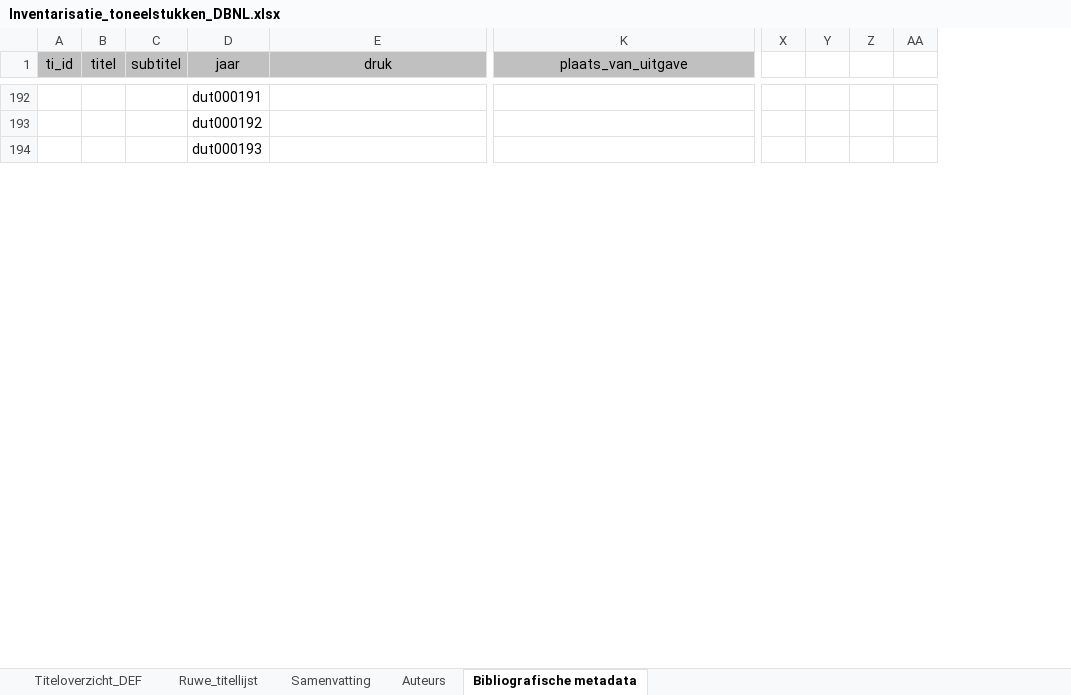
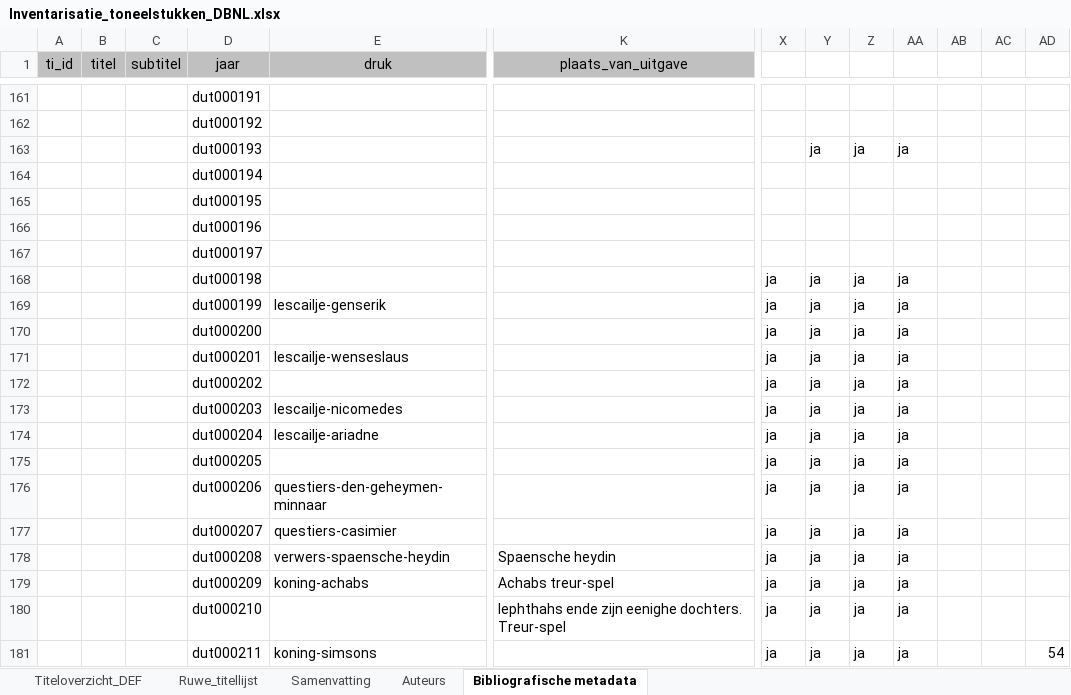
Before and after one commit to WillemJan/dbnl_to_dracor, an Excel workbook: Inventarisatie_toneelstukken_DBNL.xlsx, sheet Bibliografische metadata, drawn as a sheet; only a part is shown, gaps mark what is left out; values as stored, in another font and other column widths than the file's, no borders; conditional formats not drawn; removed rows and columns are numbered as before the commit, all else as after; rows hold the shown columns only; the diff covers the shown part only; the diff names each change by its address in the sheet, - before the commit and + after, or states it on an @@ line.

```diff
--- a/Inventarisatie_toneelstukken_DBNL.xlsx (sheet Bibliografische metadata)
+++ b/Inventarisatie_toneelstukken_DBNL.xlsx (sheet Bibliografische metadata)
-column X, empty
+column Y, empty
+column AB, empty
+column AC, empty
+column AD, empty
+row 163:  |  |  | dut000193 |  |  |  | ja | ja | ja
-D164 (jaar): dut000193
+D164 (jaar): dut000194
+row 165:  |  |  | dut000195
+row 166:  |  |  | dut000196
+row 167:  |  |  | dut000197
+row 168:  |  |  | dut000198 |  |  | ja | ja | ja | ja
+row 169:  |  |  | dut000199 | lescailje-genserik |  | ja | ja | ja | ja
+row 170:  |  |  | dut000200 |  |  | ja | ja | ja | ja
+row 171:  |  |  | dut000201 | lescailje-wenseslaus |  | ja | ja | ja | ja
+row 172:  |  |  | dut000202 |  |  | ja | ja | ja | ja
+row 173:  |  |  | dut000203 | lescailje-nicomedes |  | ja | ja | ja | ja
+row 174:  |  |  | dut000204 | lescailje-ariadne |  | ja | ja | ja | ja
+row 175:  |  |  | dut000205 |  |  | ja | ja | ja | ja
+row 176:  |  |  | dut000206 | questiers-den-geheymen-minnaar |  | ja | ja | ja | ja
+row 177:  |  |  | dut000207 | questiers-casimier |  | ja | ja | ja | ja
+row 178:  |  |  | dut000208 | verwers-spaensche-heydin | Spaensche heydin | ja | ja | ja | ja
+row 179:  |  |  | dut000209 | koning-achabs | Achabs treur-spel | ja | ja | ja | ja
+row 180:  |  |  | dut000210 |  | Iephthahs ende zijn eenighe dochters. Treur-spel | ja | ja | ja | ja
+row 181:  |  |  | dut000211 | koning-simsons |  | ja | ja | ja | ja |  |  | 54
```
Also changed, not shown: 17 added rows, 35 removed rows and 98 edited cells elsewhere in this sheet, sheet Titeloverzicht_DEF.
